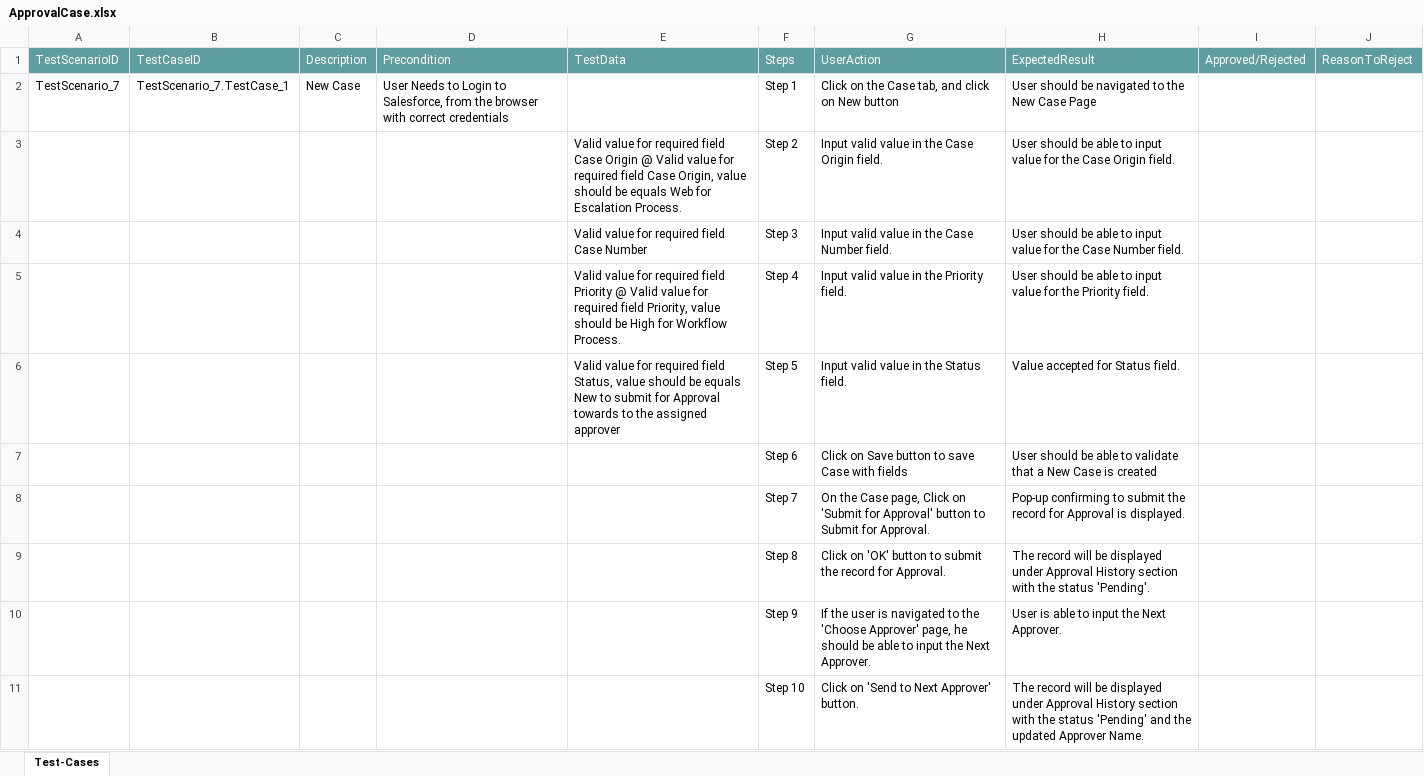
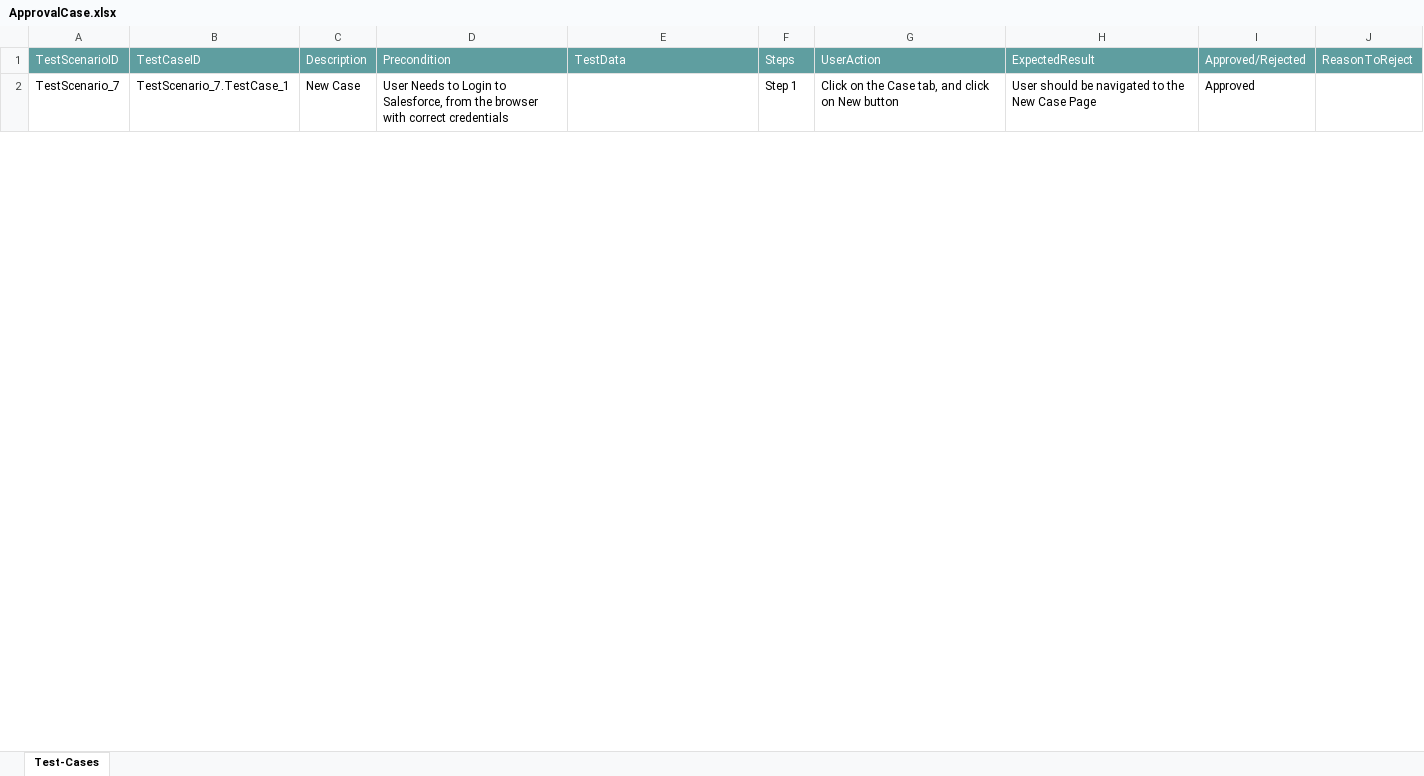
Before and after one commit to ShaikMohamedIrfan/ApprovalStatus, an Excel workbook: ApprovalCase.xlsx, sheet Test-Cases, drawn as a sheet; only a part is shown; values as stored, in another font and other column widths than the file's, no borders; table styles not drawn; the diff covers the shown part only; the diff names each change by its address in the sheet, - before the commit and + after, or states it on an @@ line.

Commit message:
Add files via upload

```diff
--- a/ApprovalCase.xlsx (sheet Test-Cases)
+++ b/ApprovalCase.xlsx (sheet Test-Cases)
-I2: (empty)
+I2: Approved
@@ row 3 hidden:  |  |  |  | Valid value for required field Case Origin @ Valid value for required field Case Origin, value should be equals Web for Escalation Process. | Step 2 | Input valid value in the Case Origin field. | User should be able to input value for the Case Origin field. @@
@@ row 4 hidden:  |  |  |  | Valid value for required field Case Number | Step 3 | Input valid value in the Case Number field. | User should be able to input value for the Case Number field. @@
@@ row 5 hidden:  |  |  |  | Valid value for required field Priority @ Valid value for required field Priority, value should be High for Workflow Process. | Step 4 | Input valid value in the Priority field. | User should be able to input value for the Priority field. @@
@@ row 6 hidden:  |  |  |  | Valid value for required field Status, value should be equals New to submit for Approval towards to the assigned approver | Step 5 | Input valid value in the Status field. | Value accepted for Status field. @@
@@ row 7 hidden:  |  |  |  |  | Step 6 | Click on Save button to save Case with fields | User should be able to validate that a New Case is created @@
@@ row 8 hidden:  |  |  |  |  | Step 7 | On the Case page, Click on 'Submit for Approval' button to Submit for Approval. | Pop-up confirming to submit the record for Approval is displayed. @@
@@ row 9 hidden:  |  |  |  |  | Step 8 | Click on 'OK' button to submit the record for Approval. | The record will be displayed under Approval History section with the status 'Pending'. @@
@@ row 10 hidden:  |  |  |  |  | Step 9 | If the user is navigated to the 'Choose Approver' page, he should be able to input the Next Approver. | User is able to input the Next Approver. @@
@@ row 11 hidden:  |  |  |  |  | Step 10 | Click on 'Send to Next Approver' button. | The record will be displayed under Approval History section with the status 'Pending' and the updated Approver Name. @@
```
Also changed, not shown: 8 hidden or unhidden rows and 1 edited cell elsewhere in this sheet.
